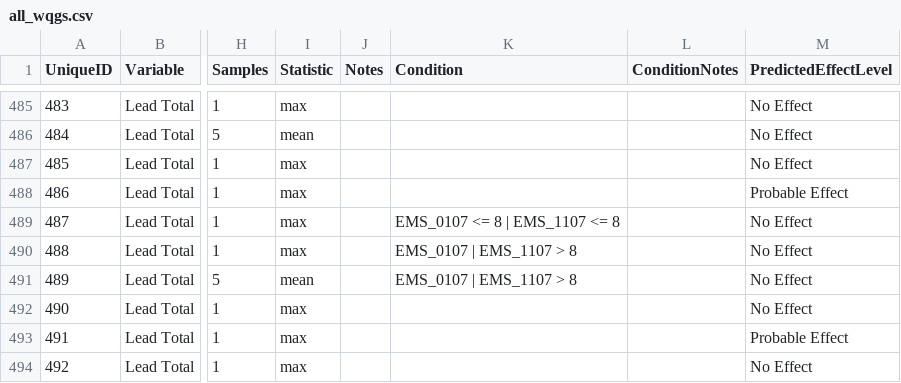
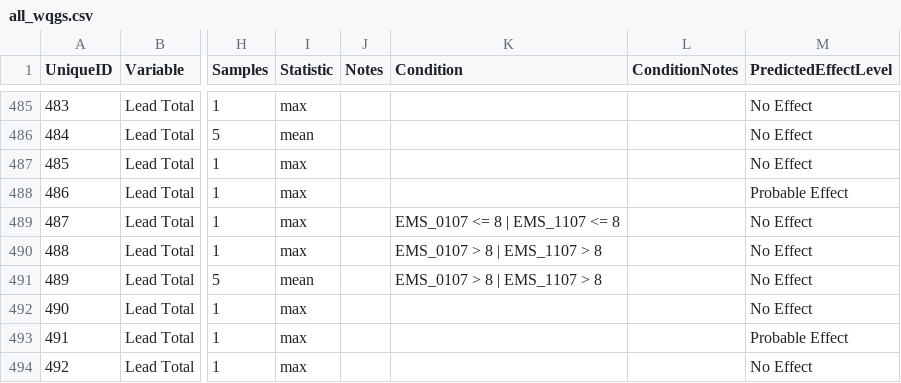
Before and after one commit to bcgov/wqg_data, a CSV file: all_wqgs.csv, drawn as a sheet; only a part is shown, gaps mark what is left out; the diff names each change by its address in the sheet, - before the commit and + after, or states it on an @@ line.

Commit message:
fix Condition R expr

```diff
--- a/all_wqgs.csv
+++ b/all_wqgs.csv
-K490:K491 (Condition): EMS_0107 | EMS_1107 > 8
+K490:K491 (Condition): EMS_0107 > 8 | EMS_1107 > 8
```
Also changed, not shown: 2 other files.
